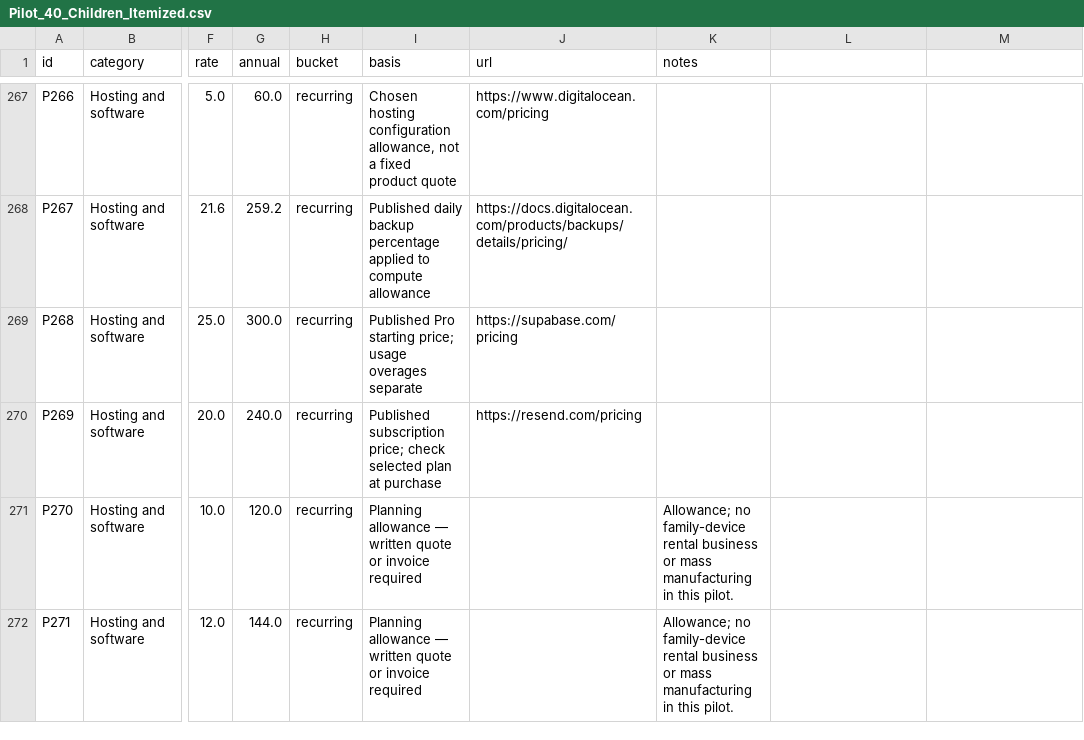
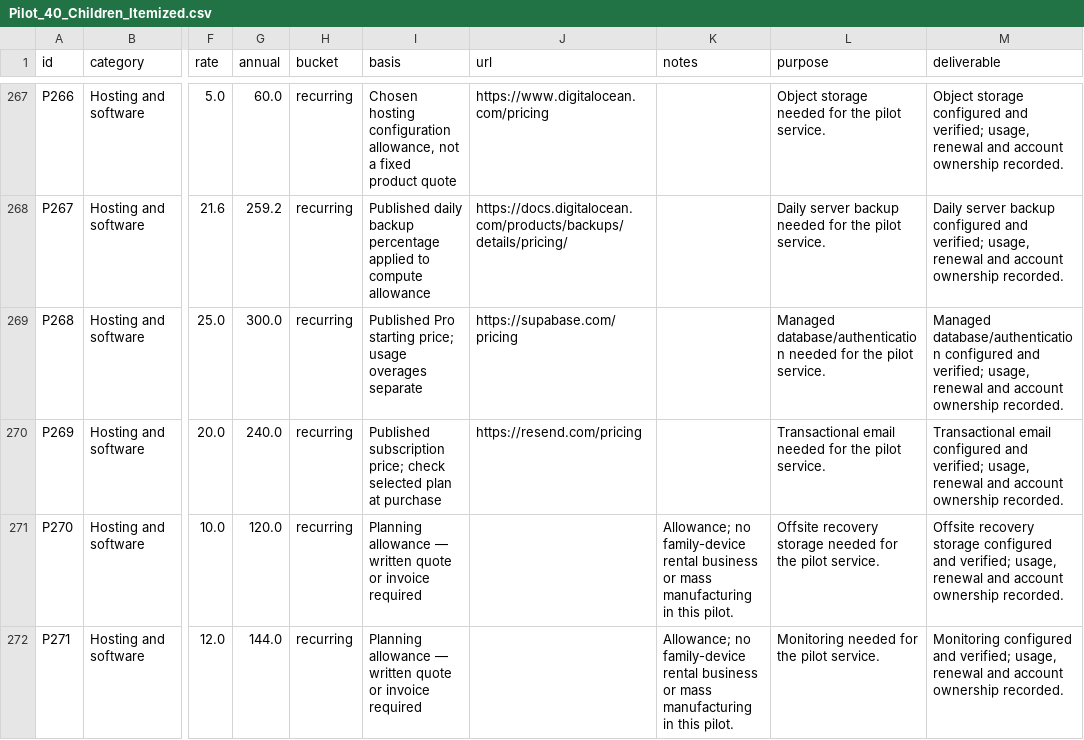
Before and after one commit to dvolcore/futures-friends, a CSV file: investor/costs/Pilot_40_Children_Itemized.csv, drawn as a sheet; only a part is shown, gaps mark what is left out; the diff covers the shown part only; the diff names each change by its address in the sheet, - before the commit and + after, or states it on an @@ line.

Commit message:
Make pilot platform costs and launch obligations inspectable
Separate completion work, independent assurance, and annual services without changing the overall budget. Tie each platform allowance to a deliverable and acceptance requirement across the digital plan, source documents, and PDFs.

Constraint: Existing code reuse and contractor pricing remain unverified assumptions.
Confidence: medium
Scope-risk: narrow
Directive: Do not represent these allowances as signed vendor quotes or proof of live readiness.
Tested: Budget reconciliation, generated PDFs, browser cost filters, mobile and tablet widths, repayment validation.
Not-tested: Production family login, backend isolation, content approval, contractor acceptance.

```diff
--- a/investor/costs/Pilot_40_Children_Itemized.csv
+++ b/investor/costs/Pilot_40_Children_Itemized.csv
-L1: (empty)
+L1: purpose
-M1: (empty)
+M1: deliverable
-L267 (purpose): (empty)
+L267 (purpose): Object storage needed for the pilot service.
-M267 (deliverable): (empty)
+M267 (deliverable): Object storage configured and verified; usage, renewal and account ownership recorded.
-L268 (purpose): (empty)
+L268 (purpose): Daily server backup needed for the pilot service.
-M268 (deliverable): (empty)
+M268 (deliverable): Daily server backup configured and verified; usage, renewal and account ownership recorded.
-L269 (purpose): (empty)
+L269 (purpose): Managed database/authentication needed for the pilot service.
-M269 (deliverable): (empty)
+M269 (deliverable): Managed database/authentication configured and verified; usage, renewal and account ownership recorded.
-L270 (purpose): (empty)
+L270 (purpose): Transactional email needed for the pilot service.
-M270 (deliverable): (empty)
+M270 (deliverable): Transactional email configured and verified; usage, renewal and account ownership recorded.
-L271 (purpose): (empty)
+L271 (purpose): Offsite recovery storage needed for the pilot service.
-M271 (deliverable): (empty)
+M271 (deliverable): Offsite recovery storage configured and verified; usage, renewal and account ownership recorded.
-L272 (purpose): (empty)
+L272 (purpose): Monitoring needed for the pilot service.
-M272 (deliverable): (empty)
+M272 (deliverable): Monitoring configured and verified; usage, renewal and account ownership recorded.
```
Also changed, not shown: 44 edited cells elsewhere in this file, 14 other files.
